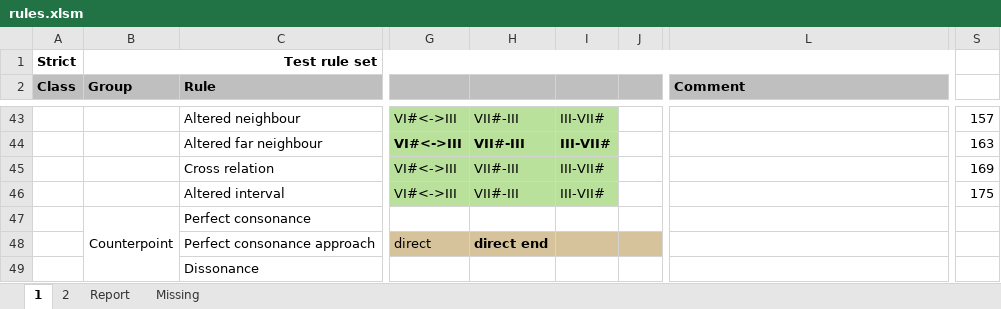
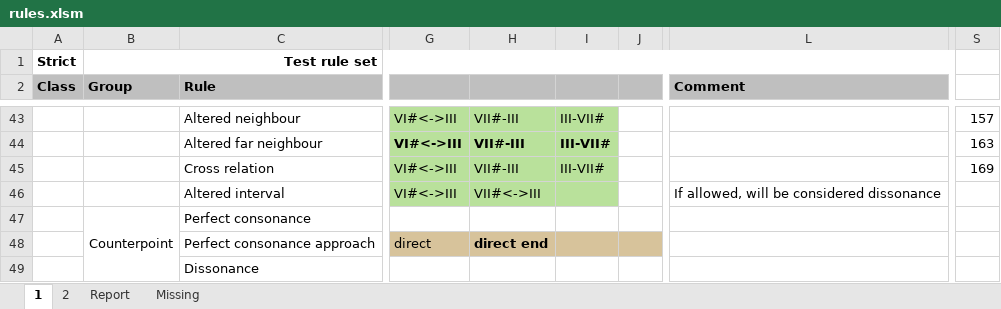
Before and after one commit to rualark/MGen, an Excel workbook: MGen/configs/GenCF1/include/rules.xlsm, sheet 1, drawn as a sheet; only a part is shown, gaps mark what is left out; values as stored, in another font and other column widths than the file's, no borders; charts and pictures not drawn; the diff names each change by its address in the sheet, - before the commit and + after, or states it on an @@ line.

```diff
--- a/MGen/configs/GenCF1/include/rules.xlsm (sheet 1)
+++ b/MGen/configs/GenCF1/include/rules.xlsm (sheet 1)
-H46: VII#-III
+H46: VII#<->III
-I46: III-VII#
+I46: (empty)
-L46 (Comment): (empty)
+L46 (Comment): If allowed, will be considered dissonance
-S46: 175
+S46: (empty)
```
Also changed, not shown: sheet 2, 5 other files.
